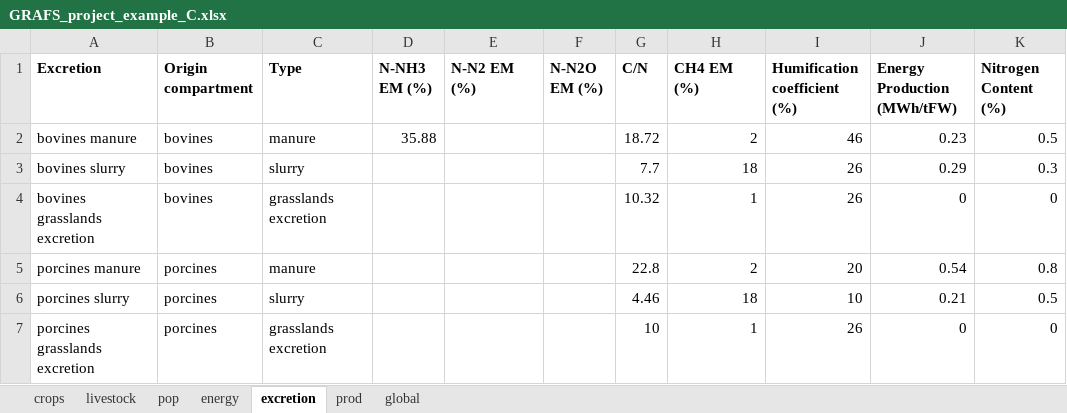
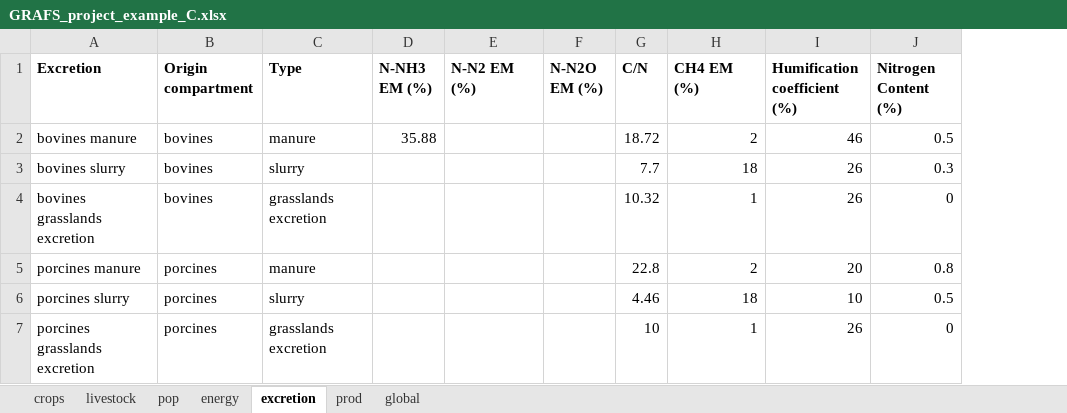
Before and after one commit to AdrienFausteGay/GRAFS-E, an Excel workbook: example/GRAFS_project_example_C.xlsx, sheet excretion, drawn as a sheet; values as stored, in another font and other column widths than the file's, no borders; the diff names each change by its address in the sheet, - before the commit and + after, or states it on an @@ line.

```diff
--- a/example/GRAFS_project_example_C.xlsx (sheet excretion)
+++ b/example/GRAFS_project_example_C.xlsx (sheet excretion)
-column J (Energy Production (MWh/tFW)), rows 2-7: 0.23 | 0.29 | 0 | 0.54 | 0.21 | 0
```
Also changed, not shown: sheet prod, example/GRAFS_project_example_N.xlsx, 3 other files.
